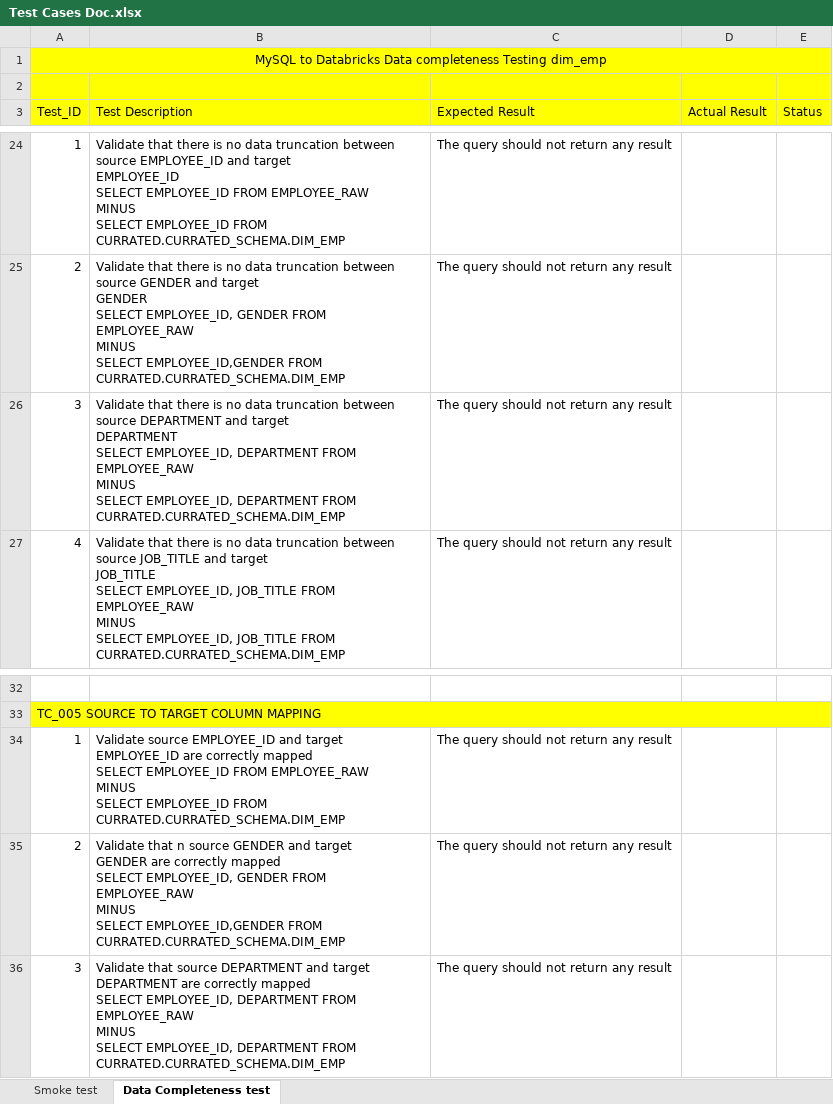
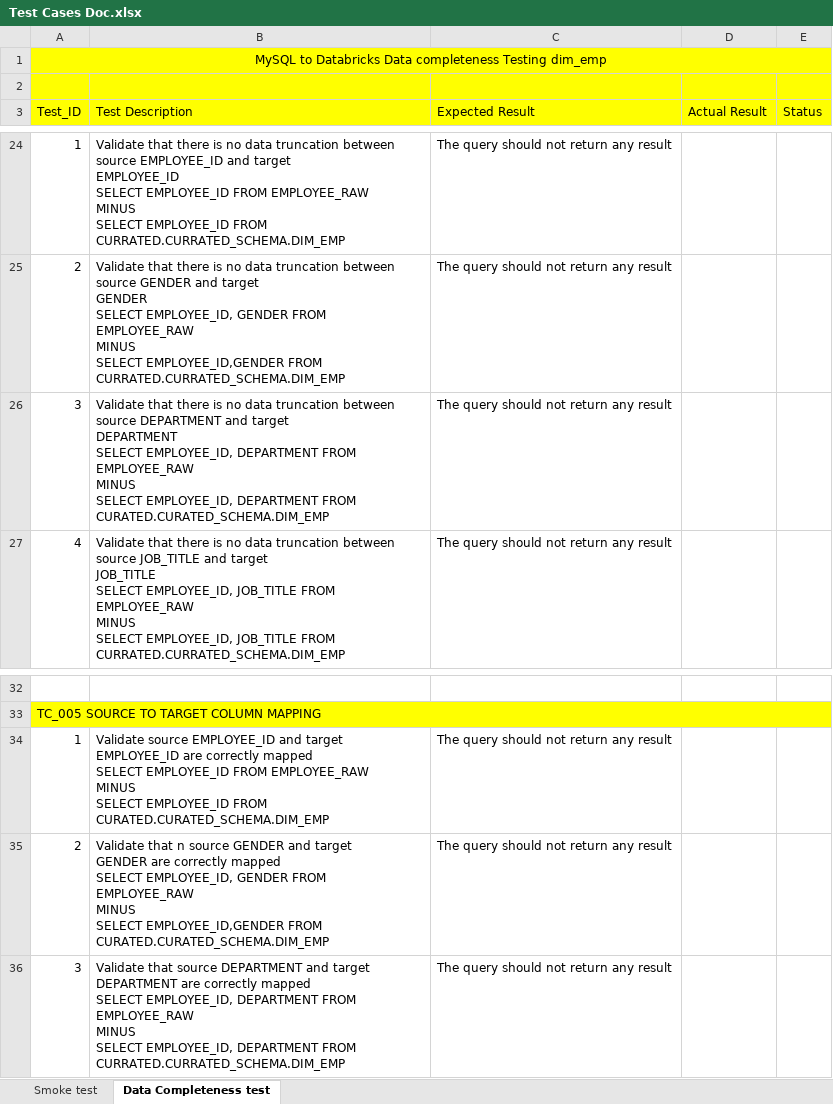
Before and after one commit to karthikpb13/Pytest-Project-Oracle-vs-Databricks, an Excel workbook: Test Documents/Test Cases Doc.xlsx, sheet Data Completeness test, drawn as a sheet; only a part is shown, gaps mark what is left out; values as stored, in another font and other column widths than the file's, no borders; the diff names each change by its address in the sheet, - before the commit and + after, or states it on an @@ line.

```diff
--- a/Test Documents/Test Cases Doc.xlsx (sheet Data Completeness test)
+++ b/Test Documents/Test Cases Doc.xlsx (sheet Data Completeness test)
-B26 (Test Description): …DEPARTMENT FROM CURRATED.CURRATED_SCHEMA.DIM_EMP
+B26 (Test Description): …DEPARTMENT FROM CURATED.CURATED_SCHEMA.DIM_EMP
-B34 (Test Description): …EMPLOYEE_ID FROM CURRATED.CURRATED_SCHEMA.DIM_EMP
+B34 (Test Description): …EMPLOYEE_ID FROM CURATED.CURATED_SCHEMA.DIM_EMP
-B35 (Test Description): …EMPLOYEE_ID,GENDER FROM CURRATED.CURRATED_SCHEMA.DIM_EMP
+B35 (Test Description): …EMPLOYEE_ID,GENDER FROM CURATED.CURATED_SCHEMA.DIM_EMP
```
Also changed, not shown: 2 other files.
